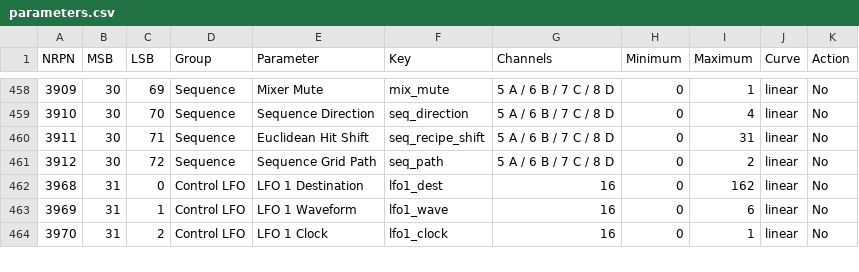
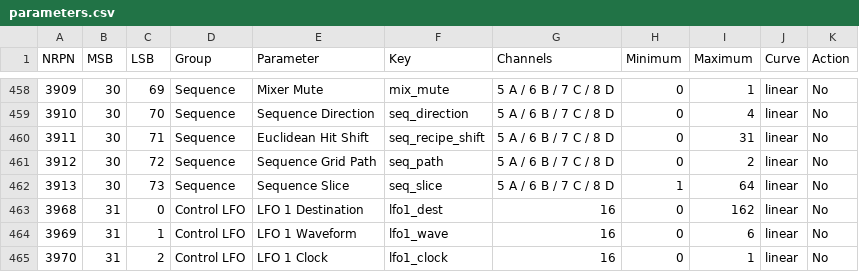
Before and after one commit to s3g/s3g-thru, a CSV file: controllers/midi/parameters.csv, drawn as a sheet; only a part is shown, gaps mark what is left out; the diff names each change by its address in the sheet, - before the commit and + after, or states it on an @@ line.

Commit message:
Release 0.34.2 numbered Sequence slices and browser controls
Add per-trig and Burst slice addresses with source-aware boundaries, labels,
clear/inheritance behavior and browser waveform selection. Preserve existing
POS-only playback and stored parameter identities.

Add synchronized browser mode selection and non-destructive grid step toggles.
Update manual workflows, screenshots, help, MIDI references and release notes.

```diff
--- a/controllers/midi/parameters.csv
+++ b/controllers/midi/parameters.csv
+row 462: 3913 | 30 | 73 | Sequence | Sequence Slice | seq_slice | 5 A / 6 B / 7 C / 8 D | 1 | 64 | linear | No
```
Also changed, not shown: 57 other files.
